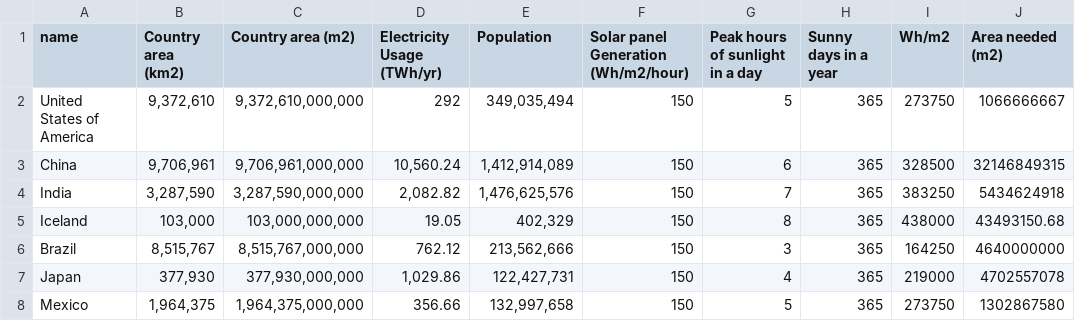
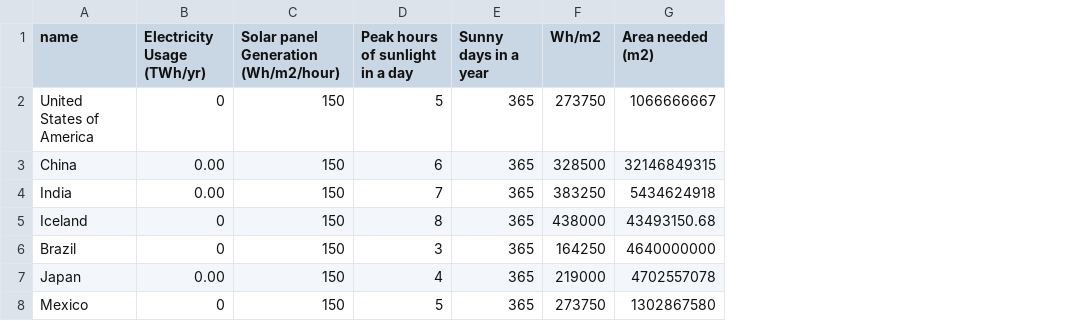
Before and after one commit to jerrengrimes/solar, a CSV file: solar_dataset.csv, drawn as a sheet; only a part is shown; removed rows and columns are numbered as before the commit, all else as after; the diff names each change by its address in the sheet, - before the commit and + after, or states it on an @@ line.

Commit message:
Add files via upload

```diff
--- a/solar_dataset.csv
+++ b/solar_dataset.csv
-column B (Country area (km2)), rows 2-8: 9,372,610 | 9,706,961 | 3,287,590 | 103,000 | 8,515,767 | 377,930 | 1,964,375
-column C (Country area (m2)), rows 2-8: 9,372,610,000,000 | 9,706,961,000,000 | 3,287,590,000,000 | 103,000,000,000 | 8,515,767,000,000 | 377,930,000,000 | 1,964,375,000,000
-column E (Population), rows 2-8: 349,035,494 | 1,412,914,089 | 1,476,625,576 | 402,329 | 213,562,666 | 122,427,731 | 132,997,658
-B2 (Electricity Usage (TWh/yr)): 292
+B2 (Electricity Usage (TWh/yr)): 0
-B3 (Electricity Usage (TWh/yr)): 10,560.24
+B3 (Electricity Usage (TWh/yr)): 0.00
-B4 (Electricity Usage (TWh/yr)): 2,082.82
+B4 (Electricity Usage (TWh/yr)): 0.00
-B5 (Electricity Usage (TWh/yr)): 19.05
+B5 (Electricity Usage (TWh/yr)): 0
-B6 (Electricity Usage (TWh/yr)): 762.12
+B6 (Electricity Usage (TWh/yr)): 0
-B7 (Electricity Usage (TWh/yr)): 1,029.86
+B7 (Electricity Usage (TWh/yr)): 0.00
-B8 (Electricity Usage (TWh/yr)): 356.66
+B8 (Electricity Usage (TWh/yr)): 0
```
